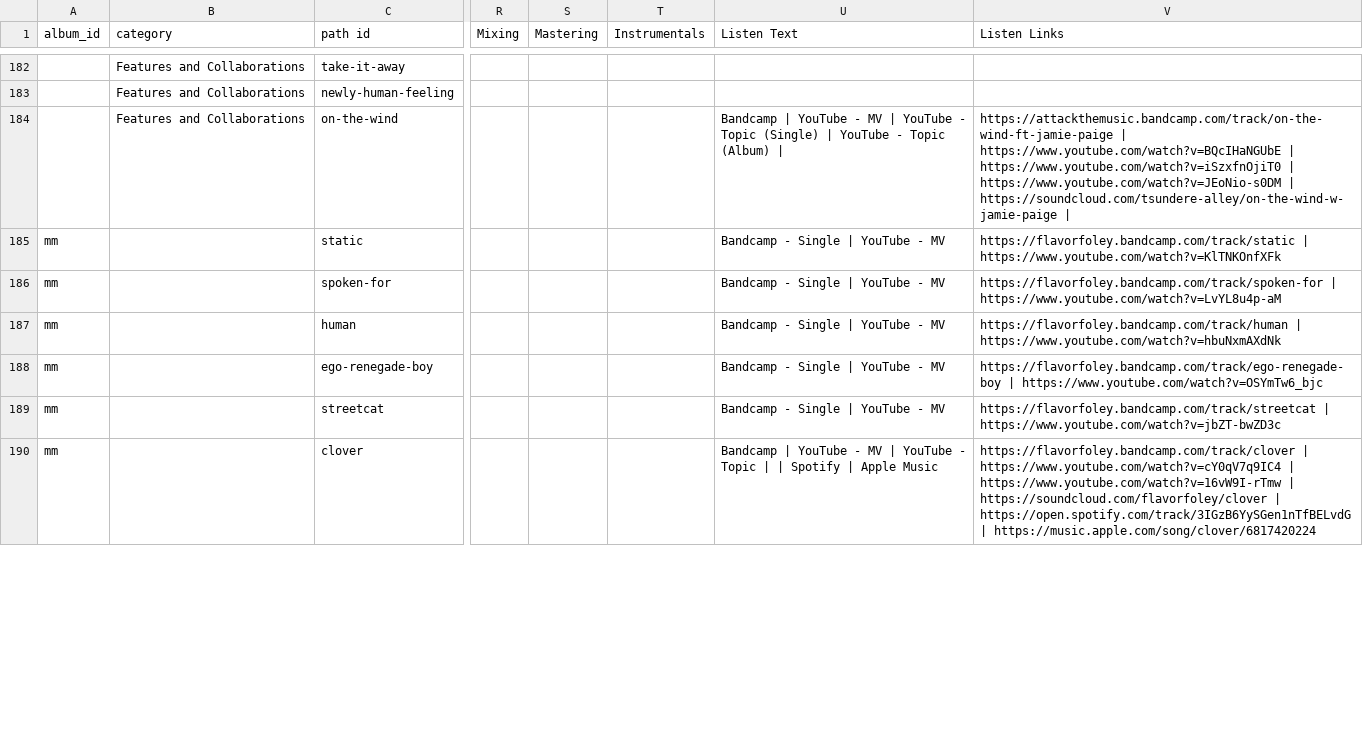
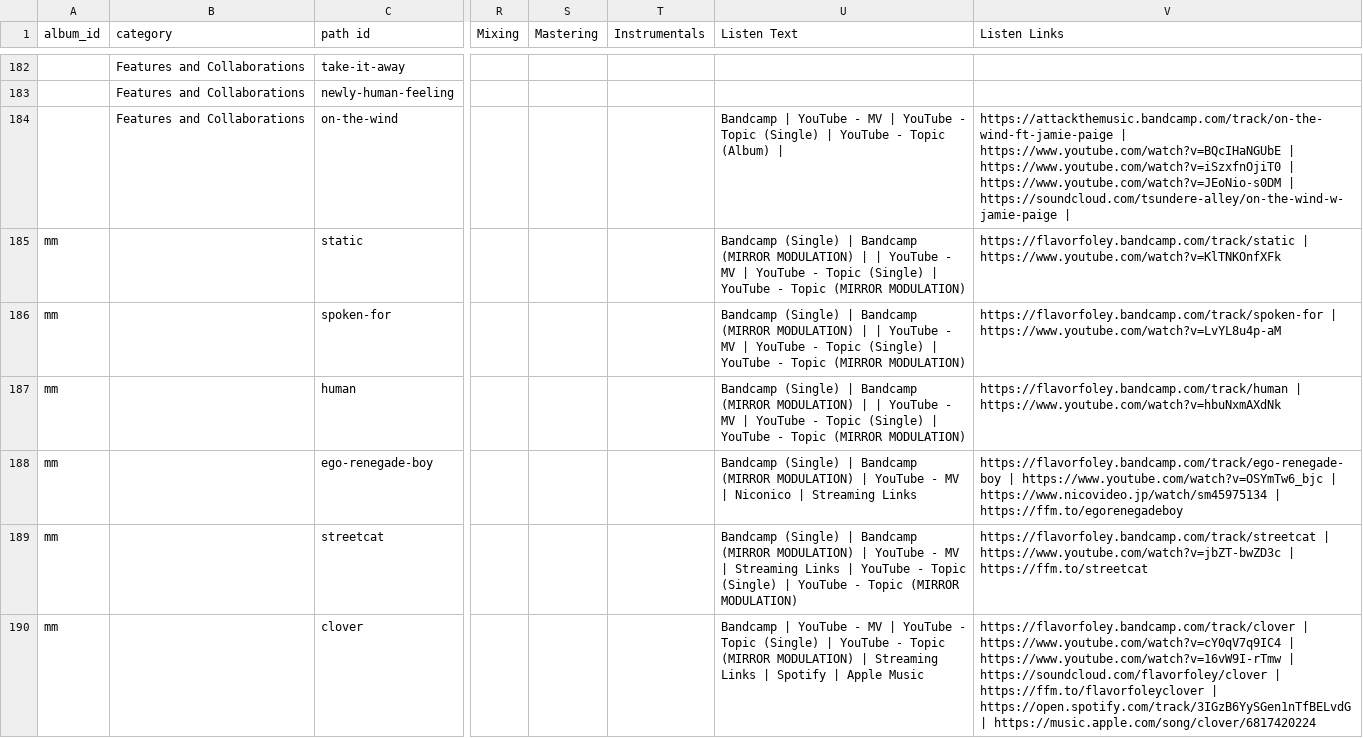
Before and after one commit to JamiePediaTeam/JamiePedia, a CSV file: public/csv/JamiePedia Data - Songs.csv, drawn as a sheet; only a part is shown, gaps mark what is left out; the diff covers the shown part only; the diff names each change by its address in the sheet, - before the commit and + after, or states it on an @@ line.

```diff
--- a/public/csv/JamiePedia Data - Songs.csv
+++ b/public/csv/JamiePedia Data - Songs.csv
-U185:U187 (Listen Text): Bandcamp - Single | YouTube - MV
+U185:U187 (Listen Text): Bandcamp (Single) | Bandcamp (MIRROR MODULATION) | | YouTube - MV | YouTube - Topic (Single) | YouTube - Topic (MIRROR MODULATION)
-U188 (Listen Text): Bandcamp - Single | YouTube - MV
+U188 (Listen Text): Bandcamp (Single) | Bandcamp (MIRROR MODULATION) | YouTube - MV | Niconico | Streaming Links
-V188 (Listen Links): …| https://www.youtube.com/watch?v=OSYmTw6_bjc
+V188 (Listen Links): …| https://www.youtube.com/watch?v=OSYmTw6_bjc | https://www.nicovideo.jp/watch/sm45975134 | https://ffm.to/egorenegadeboy
-U189 (Listen Text): Bandcamp - Single | YouTube - MV
+U189 (Listen Text): Bandcamp (Single) | Bandcamp (MIRROR MODULATION) | YouTube - MV | Streaming Links | YouTube - Topic (Single) | YouTube - Topic (MIRROR MODULATION)
-V189 (Listen Links): …| https://www.youtube.com/watch?v=jbZT-bwZD3c
+V189 (Listen Links): …| https://www.youtube.com/watch?v=jbZT-bwZD3c | https://ffm.to/streetcat
-U190 (Listen Text): …- Topic | | Spotify…
+U190 (Listen Text): …- Topic (Single) | YouTube - Topic (MIRROR MODULATION) | Streaming Links | Spotify…
-V190 (Listen Links): …https://soundcloud.com/flavorfoley/clover | https://open.spotify.com/track/3IGzB6YySGen1nTfBELvdG |…
+V190 (Listen Links): …https://soundcloud.com/flavorfoley/clover | https://ffm.to/flavorfoleyclover | https://open.spotify.com/track/3IGzB6YySGen1nTfBELvdG |…
```
Also changed, not shown: 3 added rows and 9 edited cells elsewhere in this file, public/csv/JamiePedia Data - Artists.csv, public/csv/JamiePedia Data - Cover Artists.csv, 24 other files.
